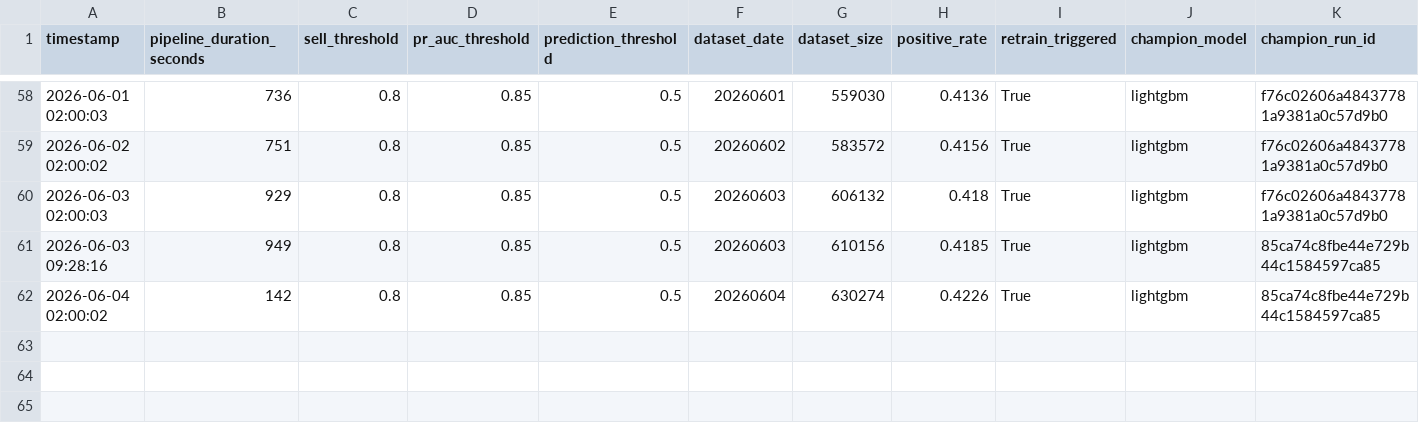
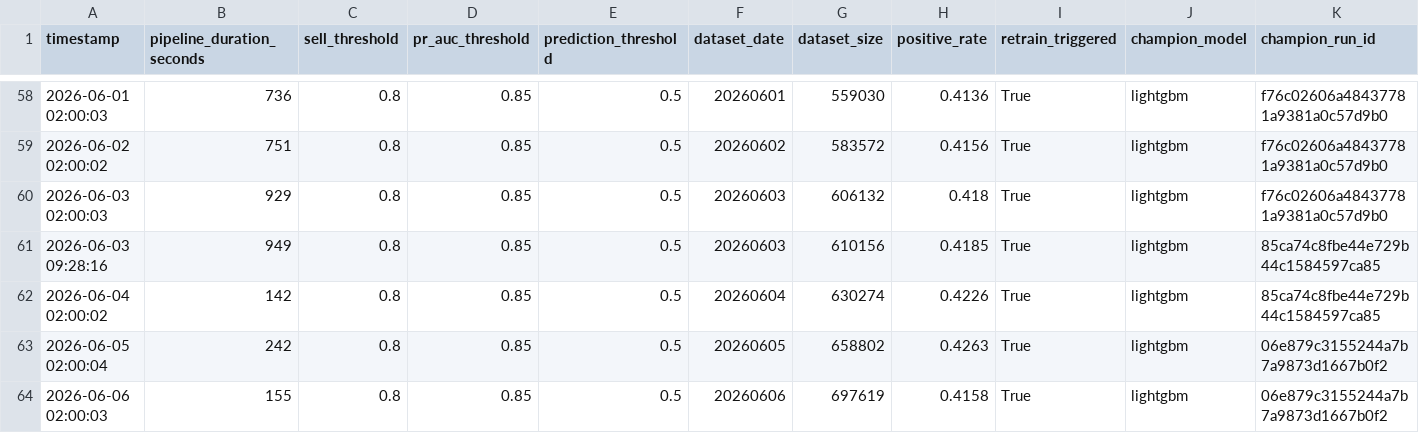
Before and after one commit to alexchrander/M6_Project_Anti_Food_Waste, a CSV file: outputs/ml_log.csv, drawn as a sheet; only a part is shown, gaps mark what is left out; rows hold the shown columns only; the diff names each change by its address in the sheet, - before the commit and + after, or states it on an @@ line.

```diff
--- a/outputs/ml_log.csv
+++ b/outputs/ml_log.csv
+row 63: 2026-06-05 02:00:04 | 242 | 0.8 | 0.85 | 0.5 | 20260605 | 658802 | 0.4263 | True | lightgbm | 06e879c3155244a7b7a9873d1667b0f2
+row 64: 2026-06-06 02:00:03 | 155 | 0.8 | 0.85 | 0.5 | 20260606 | 697619 | 0.4158 | True | lightgbm | 06e879c3155244a7b7a9873d1667b0f2
```
Also changed, not shown: outputs/fetch_log.csv, outputs/product_master_log.csv, 16 other files.
